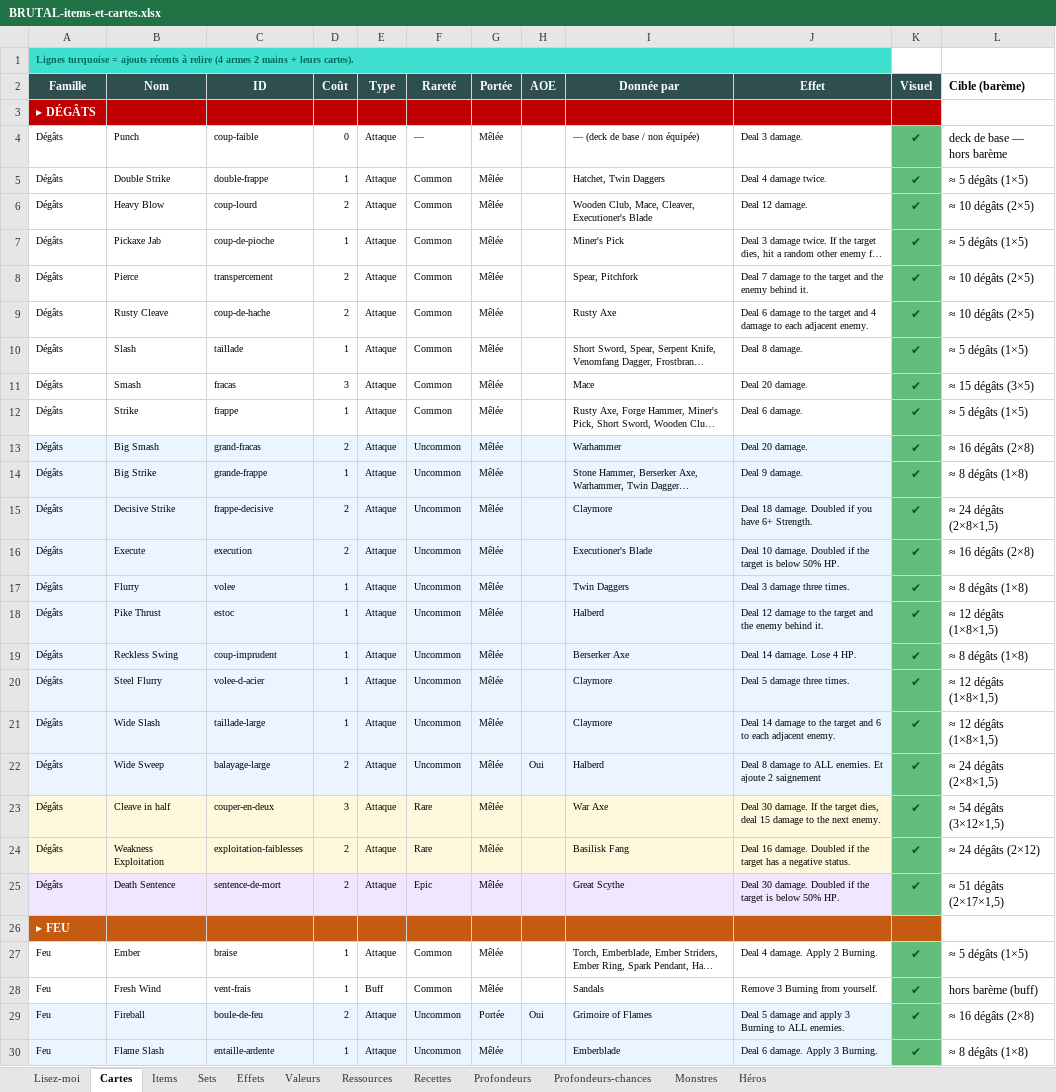
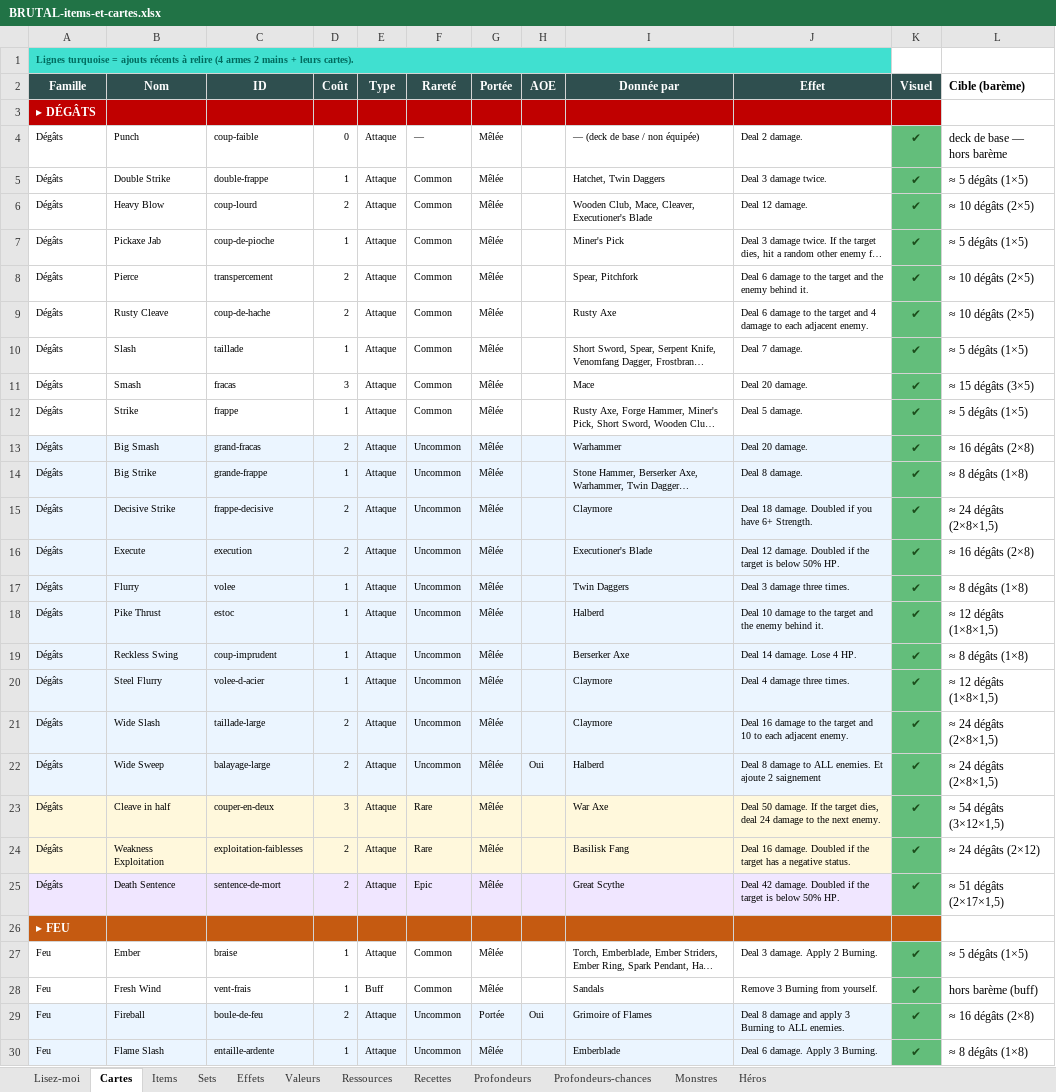
Before and after one commit to Dr-Brioche/Brutal, an Excel workbook: docs/BRUTAL-items-et-cartes.xlsx, sheet Cartes, drawn as a sheet; only a part is shown; long unchanged cells end in …; values as stored, in another font and other column widths than the file's, no borders; the diff covers the shown part only; the diff names each change by its address in the sheet, - before the commit and + after, or states it on an @@ line.

```diff
--- a/docs/BRUTAL-items-et-cartes.xlsx (sheet Cartes)
+++ b/docs/BRUTAL-items-et-cartes.xlsx (sheet Cartes)
-J4 (Effet): Deal 3 damage.
+J4 (Effet): Deal 2 damage.
-J5 (Effet): Deal 4 damage twice.
+J5 (Effet): Deal 3 damage twice.
-J8 (Effet): Deal 7 damage to…
+J8 (Effet): Deal 6 damage to…
-J10 (Effet): Deal 8 damage.
+J10 (Effet): Deal 7 damage.
-J12 (Effet): Deal 6 damage.
+J12 (Effet): Deal 5 damage.
-J14 (Effet): Deal 9 damage.
+J14 (Effet): Deal 8 damage.
-J16 (Effet): Deal 10 damage. Doubled…
+J16 (Effet): Deal 12 damage. Doubled…
-J18 (Effet): Deal 12 damage to…
+J18 (Effet): Deal 10 damage to…
-J20 (Effet): Deal 5 damage three times.
+J20 (Effet): Deal 4 damage three times.
-D21 (Coût): 1
+D21 (Coût): 2
-J21 (Effet): Deal 14 damage to the target and 6 to each…
+J21 (Effet): Deal 16 damage to the target and 10 to each…
-L21 (Cible (barème)): ≈ 12 dégâts (1×8×1,5)
+L21 (Cible (barème)): ≈ 24 dégâts (2×8×1,5)
-J23 (Effet): Deal 30 damage. If the target dies, deal 15 damage to…
+J23 (Effet): Deal 50 damage. If the target dies, deal 24 damage to…
-J25 (Effet): Deal 30 damage. Doubled…
+J25 (Effet): Deal 42 damage. Doubled…
-J27 (Effet): Deal 4 damage. Apply 2 Burning.
+J27 (Effet): Deal 3 damage. Apply 2 Burning.
-J29 (Effet): Deal 5 damage and…
+J29 (Effet): Deal 8 damage and…
```
Also changed, not shown: 99 edited cells elsewhere in this sheet, sheet Items, sheet Profondeurs, sheet Ressources, sheet Monstres, sheet Lisez-moi, sheet Héros, 1 more sheet.
